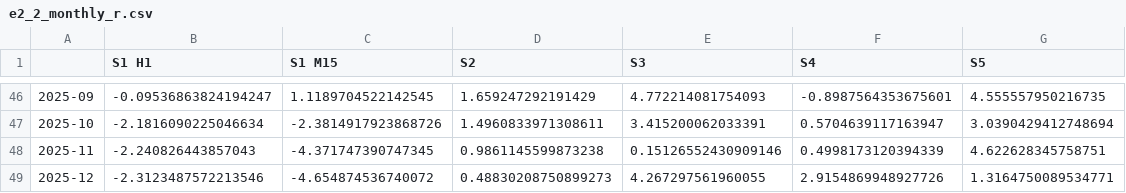
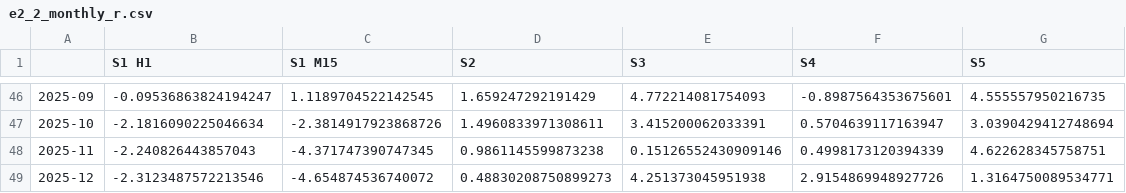
Before and after one commit to yaagar/Algo-bot-experiment, a CSV file: results/exp2/e2_2_monthly_r.csv, drawn as a sheet; only a part is shown, gaps mark what is left out.

```diff
--- a/results/exp2/e2_2_monthly_r.csv
+++ b/results/exp2/e2_2_monthly_r.csv
@@ -48,2 +48,2 @@
 2025-11,-2.240826443857043,-4.371747390747345,0.9861145599873238,0.15126552430909146,0.4998173120394339,4.622628345758751
-2025-12,-2.3123487572213546,-4.654874536740072,0.48830208750899273,4.267297561960055,2.9154869948927726,1.3164750089534771
+2025-12,-2.3123487572213546,-4.654874536740072,0.48830208750899273,4.251373045951938,2.9154869948927726,1.3164750089534771
```
Also changed, not shown: results/exp2/e2_2_trades_S3.csv, 4 other files.
